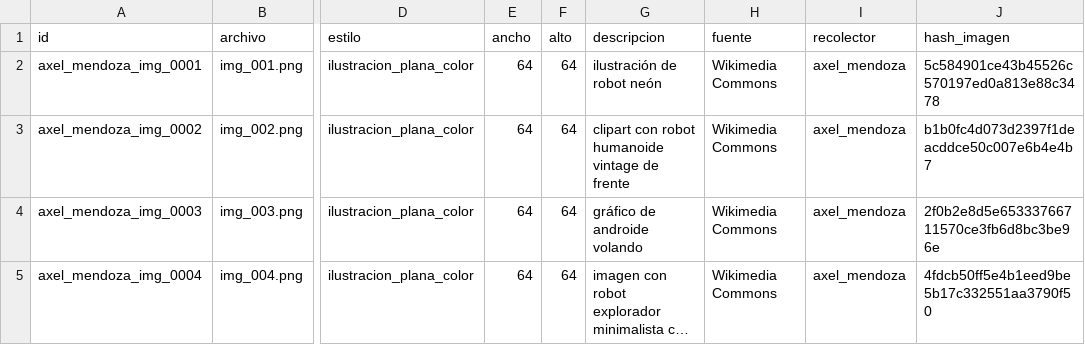
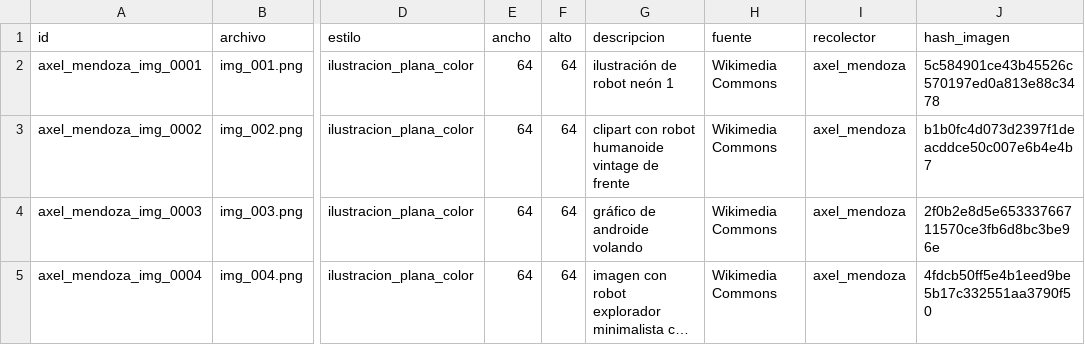
Before and after one commit to Angel-Eduardo-Reyes-Leon/cuentos-ilustrados-ia, a CSV file: datos/ilustraciones/parciales/parcial_axel_mendoza.csv, drawn as a sheet; only a part is shown, gaps mark what is left out; long unchanged cells end in …; the diff names each change by its address in the sheet, - before the commit and + after, or states it on an @@ line.

Commit message:
renombrar

```diff
--- a/datos/ilustraciones/parciales/parcial_axel_mendoza.csv
+++ b/datos/ilustraciones/parciales/parcial_axel_mendoza.csv
-G2 (descripcion): ilustración de robot neón
+G2 (descripcion): ilustración de robot neón 1
```
